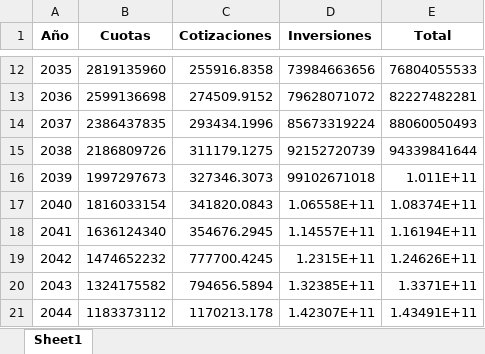
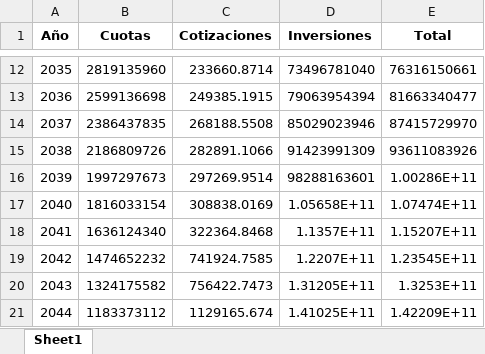
Before and after one commit to bluke7ide/Proyecto_Pensiones, an Excel workbook: res/ingresos.xlsx, sheet Sheet1, drawn as a sheet; only a part is shown, gaps mark what is left out; values as stored, in another font and other column widths than the file's, no borders; the diff covers the shown part only; the diff names each change by its address in the sheet, - before the commit and + after, or states it on an @@ line.

```diff
--- a/res/ingresos.xlsx (sheet Sheet1)
+++ b/res/ingresos.xlsx (sheet Sheet1)
-C12 (Cotizaciones): 255916.8358
+C12 (Cotizaciones): 233660.8714
-D12 (Inversiones): 73984663656
+D12 (Inversiones): 73496781040
-E12 (Total): 76804055533
+E12 (Total): 76316150661
-C13 (Cotizaciones): 274509.9152
+C13 (Cotizaciones): 249385.1915
-D13 (Inversiones): 79628071072
+D13 (Inversiones): 79063954394
-E13 (Total): 82227482281
+E13 (Total): 81663340477
-C14 (Cotizaciones): 293434.1996
+C14 (Cotizaciones): 268188.5508
-D14 (Inversiones): 85673319224
+D14 (Inversiones): 85029023946
-E14 (Total): 88060050493
+E14 (Total): 87415729970
-C15 (Cotizaciones): 311179.1275
+C15 (Cotizaciones): 282891.1066
-D15 (Inversiones): 92152720739
+D15 (Inversiones): 91423991309
-E15 (Total): 94339841644
+E15 (Total): 93611083926
-C16 (Cotizaciones): 327346.3073
+C16 (Cotizaciones): 297269.9514
-D16 (Inversiones): 99102671018
+D16 (Inversiones): 98288163601
-E16 (Total): 1.011E+11
+E16 (Total): 1.00286E+11
-C17 (Cotizaciones): 341820.0843
+C17 (Cotizaciones): 308838.0169
-D17 (Inversiones): 1.06558E+11
+D17 (Inversiones): 1.05658E+11
-E17 (Total): 1.08374E+11
+E17 (Total): 1.07474E+11
-C18 (Cotizaciones): 354676.2945
+C18 (Cotizaciones): 322364.8468
-D18 (Inversiones): 1.14557E+11
+D18 (Inversiones): 1.1357E+11
-E18 (Total): 1.16194E+11
+E18 (Total): 1.15207E+11
-C19 (Cotizaciones): 777700.4245
+C19 (Cotizaciones): 741924.7585
-D19 (Inversiones): 1.2315E+11
+D19 (Inversiones): 1.2207E+11
-E19 (Total): 1.24626E+11
+E19 (Total): 1.23545E+11
-C20 (Cotizaciones): 794656.5894
+C20 (Cotizaciones): 756422.7473
-D20 (Inversiones): 1.32385E+11
+D20 (Inversiones): 1.31205E+11
-E20 (Total): 1.3371E+11
+E20 (Total): 1.3253E+11
-C21 (Cotizaciones): 1170213.178
+C21 (Cotizaciones): 1129165.674
-D21 (Inversiones): 1.42307E+11
+D21 (Inversiones): 1.41025E+11
-E21 (Total): 1.43491E+11
+E21 (Total): 1.42209E+11
```
Also changed, not shown: 233 edited cells elsewhere in this sheet, res/egresos.xlsx, res/matriz_sens.xlsx, 8 other files.
